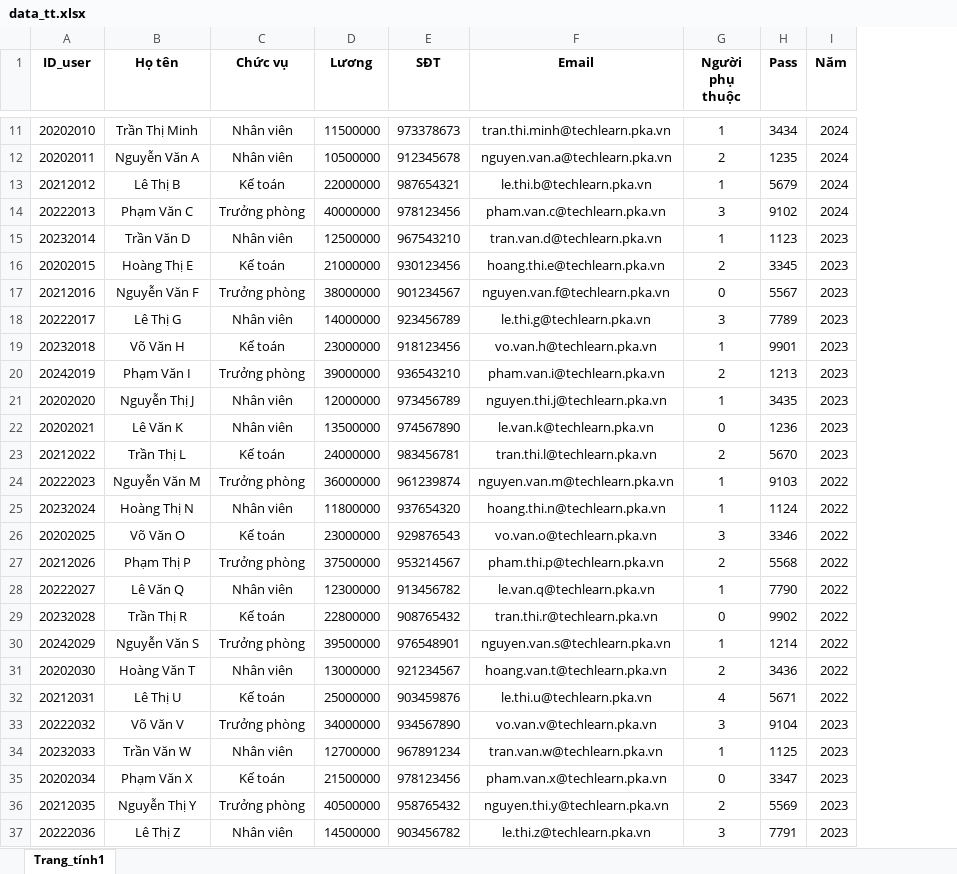
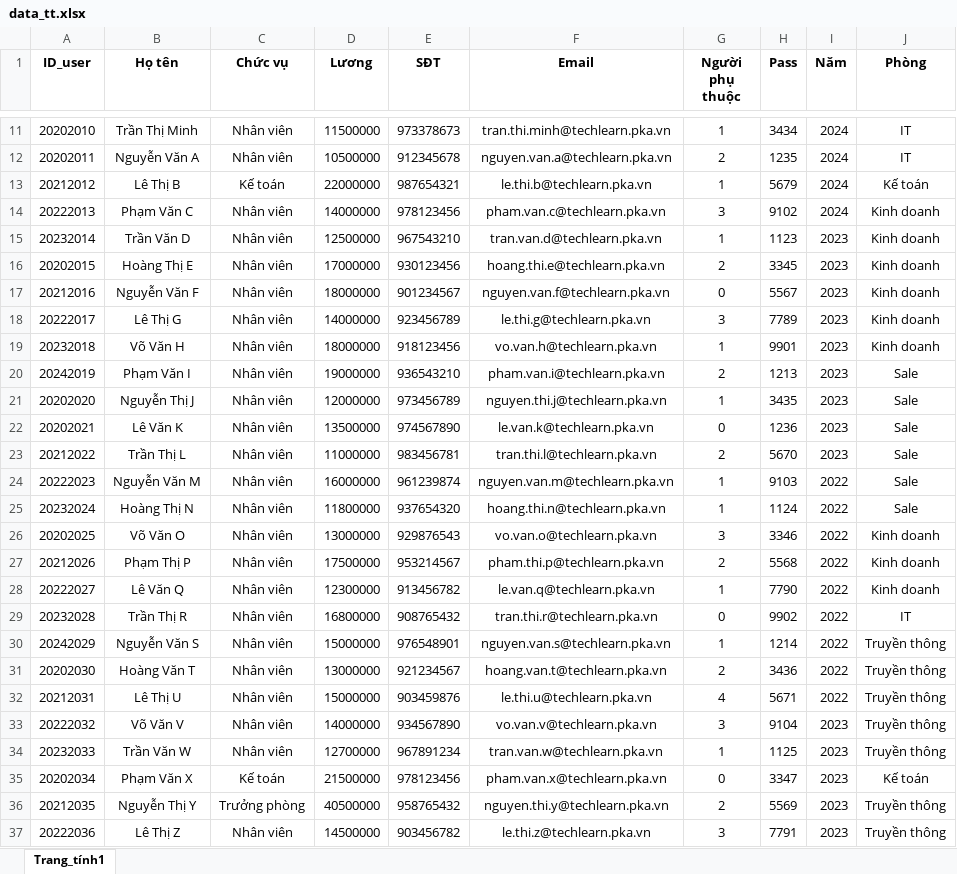
Before and after one commit to lethetran/KiemThu, an Excel workbook: excel_data/data_tt.xlsx, sheet Trang_tính1, drawn as a sheet; only a part is shown, gaps mark what is left out; values as stored, in another font and other column widths than the file's, no borders; the diff covers the shown part only; the diff names each change by its address in the sheet, - before the commit and + after, or states it on an @@ line.

```diff
--- a/excel_data/data_tt.xlsx (sheet Trang_tính1)
+++ b/excel_data/data_tt.xlsx (sheet Trang_tính1)
+column J (Phòng), rows 11-37: IT | IT | Kế toán | Kinh doanh | Kinh doanh | Kinh doanh | Kinh doanh | Kinh doanh | Kinh doanh | Sale | Sale | Sale | Sale | Sale | Sale | Kinh doanh | Kinh doanh | Kinh doanh | IT | Truyền thông | Truyền thông | Truyền thông | Truyền thông | Truyền thông | Kế toán | Truyền thông | Truyền thông
-C14 (Chức vụ): Trưởng phòng
+C14 (Chức vụ): Nhân viên
-D14 (Lương): 40000000
+D14 (Lương): 14000000
-C16 (Chức vụ): Kế toán
+C16 (Chức vụ): Nhân viên
-D16 (Lương): 21000000
+D16 (Lương): 17000000
-C17 (Chức vụ): Trưởng phòng
+C17 (Chức vụ): Nhân viên
-D17 (Lương): 38000000
+D17 (Lương): 18000000
-C19 (Chức vụ): Kế toán
+C19 (Chức vụ): Nhân viên
-D19 (Lương): 23000000
+D19 (Lương): 18000000
-C20 (Chức vụ): Trưởng phòng
+C20 (Chức vụ): Nhân viên
-D20 (Lương): 39000000
+D20 (Lương): 19000000
-C23 (Chức vụ): Kế toán
+C23 (Chức vụ): Nhân viên
-D23 (Lương): 24000000
+D23 (Lương): 11000000
-C24 (Chức vụ): Trưởng phòng
+C24 (Chức vụ): Nhân viên
-D24 (Lương): 36000000
+D24 (Lương): 16000000
-C26 (Chức vụ): Kế toán
+C26 (Chức vụ): Nhân viên
-D26 (Lương): 23000000
+D26 (Lương): 13000000
-C27 (Chức vụ): Trưởng phòng
+C27 (Chức vụ): Nhân viên
-D27 (Lương): 37500000
+D27 (Lương): 17500000
-C29 (Chức vụ): Kế toán
+C29 (Chức vụ): Nhân viên
-D29 (Lương): 22800000
+D29 (Lương): 16800000
-C30 (Chức vụ): Trưởng phòng
+C30 (Chức vụ): Nhân viên
-D30 (Lương): 39500000
+D30 (Lương): 15000000
-C32 (Chức vụ): Kế toán
+C32 (Chức vụ): Nhân viên
-D32 (Lương): 25000000
+D32 (Lương): 15000000
-C33 (Chức vụ): Trưởng phòng
+C33 (Chức vụ): Nhân viên
-D33 (Lương): 34000000
+D33 (Lương): 14000000
```
Also changed, not shown: 6 edited cells elsewhere in this sheet, 5 other files.
